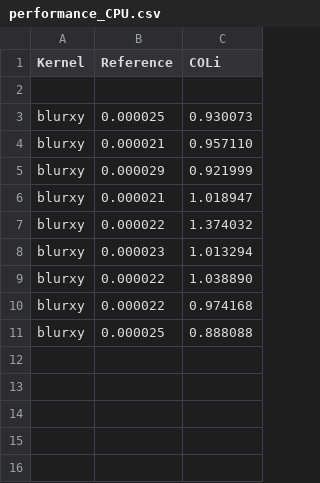
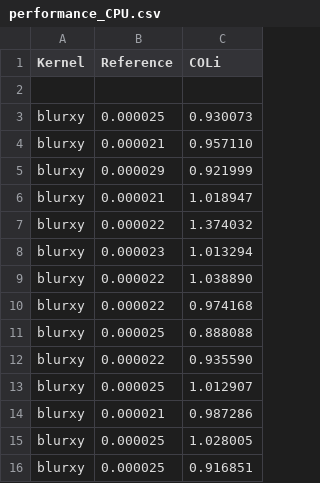
Before and after one commit to Tiramisu-Compiler/tiramisu, a CSV file: performance_CPU.csv, drawn as a sheet; the diff names each change by its address in the sheet, - before the commit and + after, or states it on an @@ line.

```diff
--- a/performance_CPU.csv
+++ b/performance_CPU.csv
+row 12: blurxy | 0.000022 | 0.935590
+row 13: blurxy | 0.000025 | 1.012907
+row 14: blurxy | 0.000021 | 0.987286
+row 15: blurxy | 0.000025 | 1.028005
+row 16: blurxy | 0.000025 | 0.916851
```
Also changed, not shown: 4 other files.
